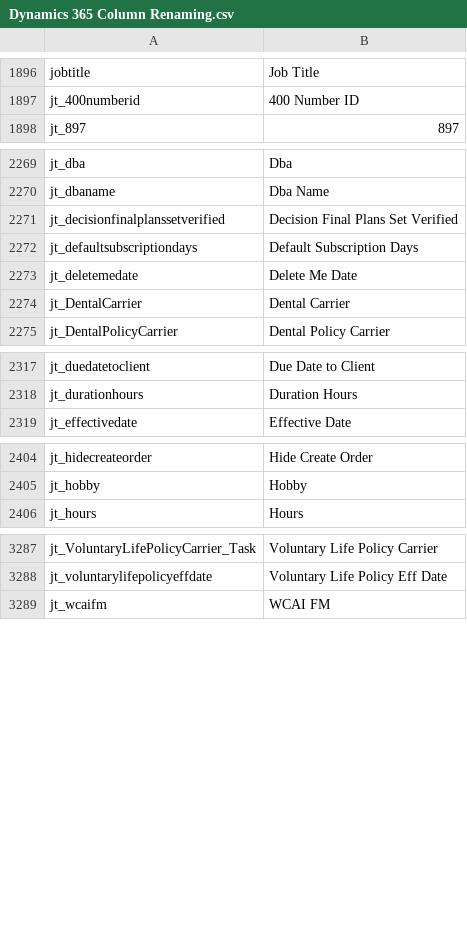
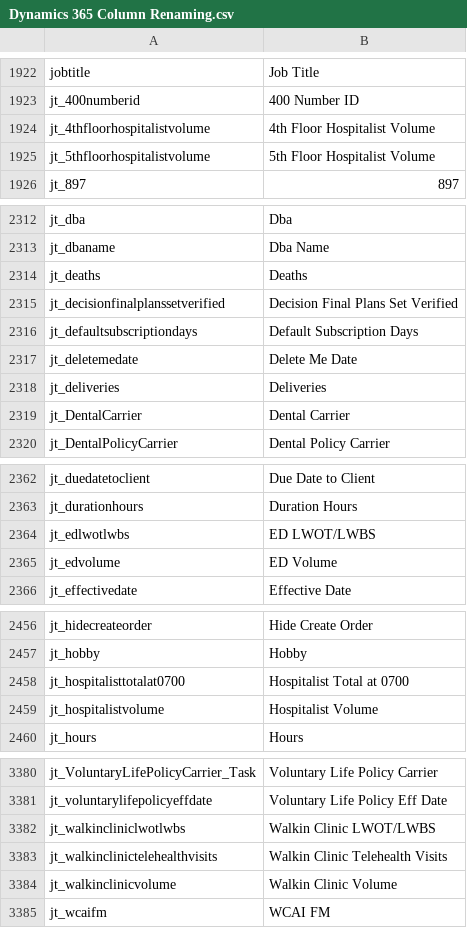
Before and after one commit to preston-reynolds/M-aids, a CSV file: Dynamics 365 Column Renaming.csv, drawn as a sheet; only a part is shown, gaps mark what is left out; the diff covers the shown part only.

Commit message:
Update Dynamics 365 Column Renaming.csv
Added values for Integritas project. Sorted the entries. JH

```diff
--- a/Dynamics 365 Column Renaming.csv
+++ b/Dynamics 365 Column Renaming.csv
@@ -1897,2 +1923,4 @@ jobtitle,Job Title
 jt_400numberid,400 Number ID
+jt_4thfloorhospitalistvolume,4th Floor Hospitalist Volume
+jt_5thfloorhospitalistvolume,5th Floor Hospitalist Volume
 jt_897,897
@@ -2270,2 +2313,3 @@ jt_dba,Dba
 jt_dbaname,Dba Name
+jt_deaths,Deaths
 jt_decisionfinalplanssetverified,Decision Final Plans Set Verified
@@ -2273,2 +2317,3 @@ jt_defaultsubscriptiondays,Default Subscription Days
 jt_deletemedate,Delete Me Date
+jt_deliveries,Deliveries
 jt_DentalCarrier,Dental Carrier
@@ -2318,2 +2363,4 @@ jt_duedatetoclient,Due Date to Client
 jt_durationhours,Duration Hours
+jt_edlwotlwbs,ED LWOT/LWBS
+jt_edvolume,ED Volume
 jt_effectivedate,Effective Date
@@ -2405,2 +2457,4 @@ jt_hidecreateorder,Hide Create Order
 jt_hobby,Hobby
+jt_hospitalisttotalat0700,Hospitalist Total at 0700
+jt_hospitalistvolume,Hospitalist Volume
 jt_hours,Hours
@@ -3288,2 +3381,5 @@ jt_VoluntaryLifePolicyCarrier_Task,Voluntary Life Policy Carrier
 jt_voluntarylifepolicyeffdate,Voluntary Life Policy Eff Date
+jt_walkincliniclwotlwbs,Walkin Clinic LWOT/LWBS
+jt_walkinclinictelehealthvisits,Walkin Clinic Telehealth Visits
+jt_walkinclinicvolume,Walkin Clinic Volume
 jt_wcaifm,WCAI FM
```
Also changed, not shown: 30 added rows and 66 moved rows elsewhere in this file.
